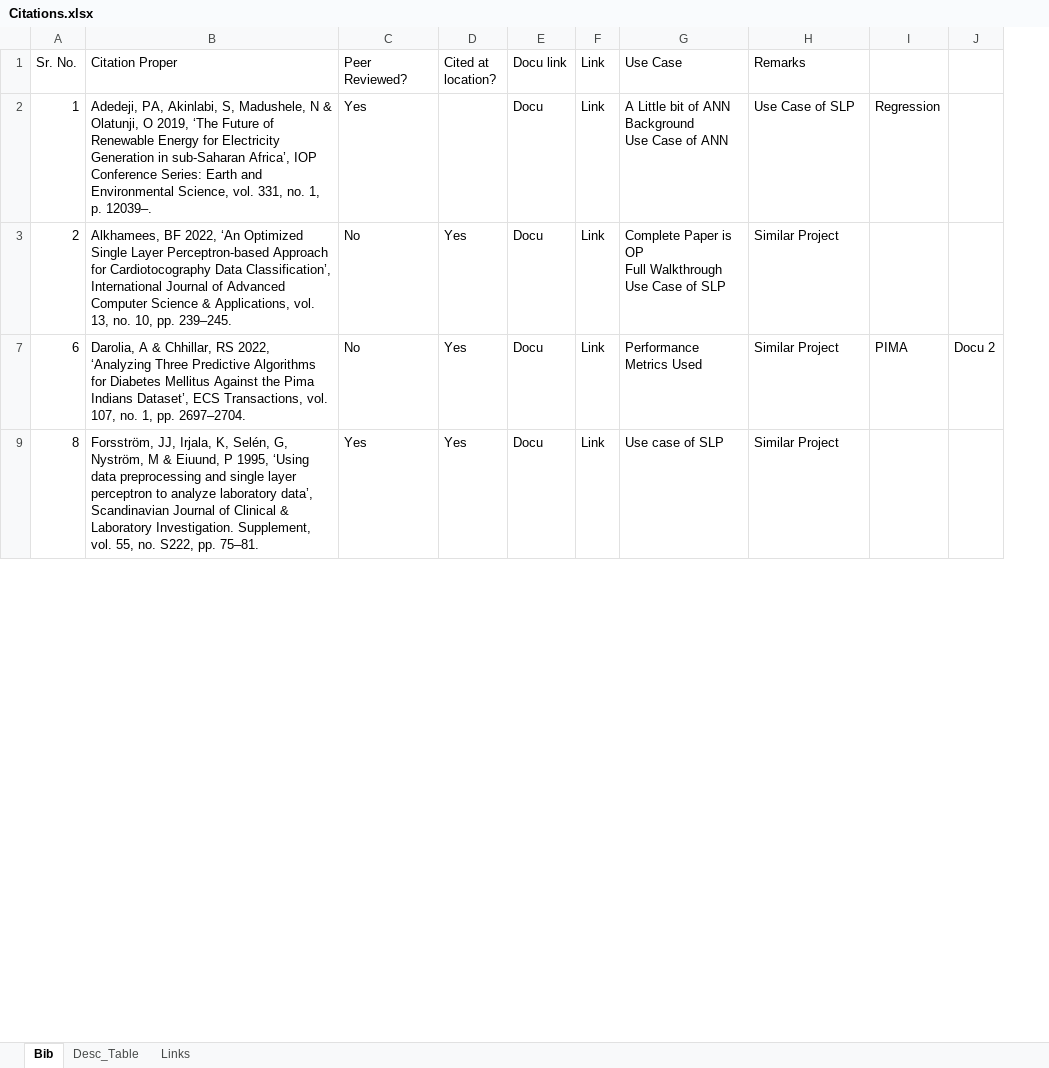
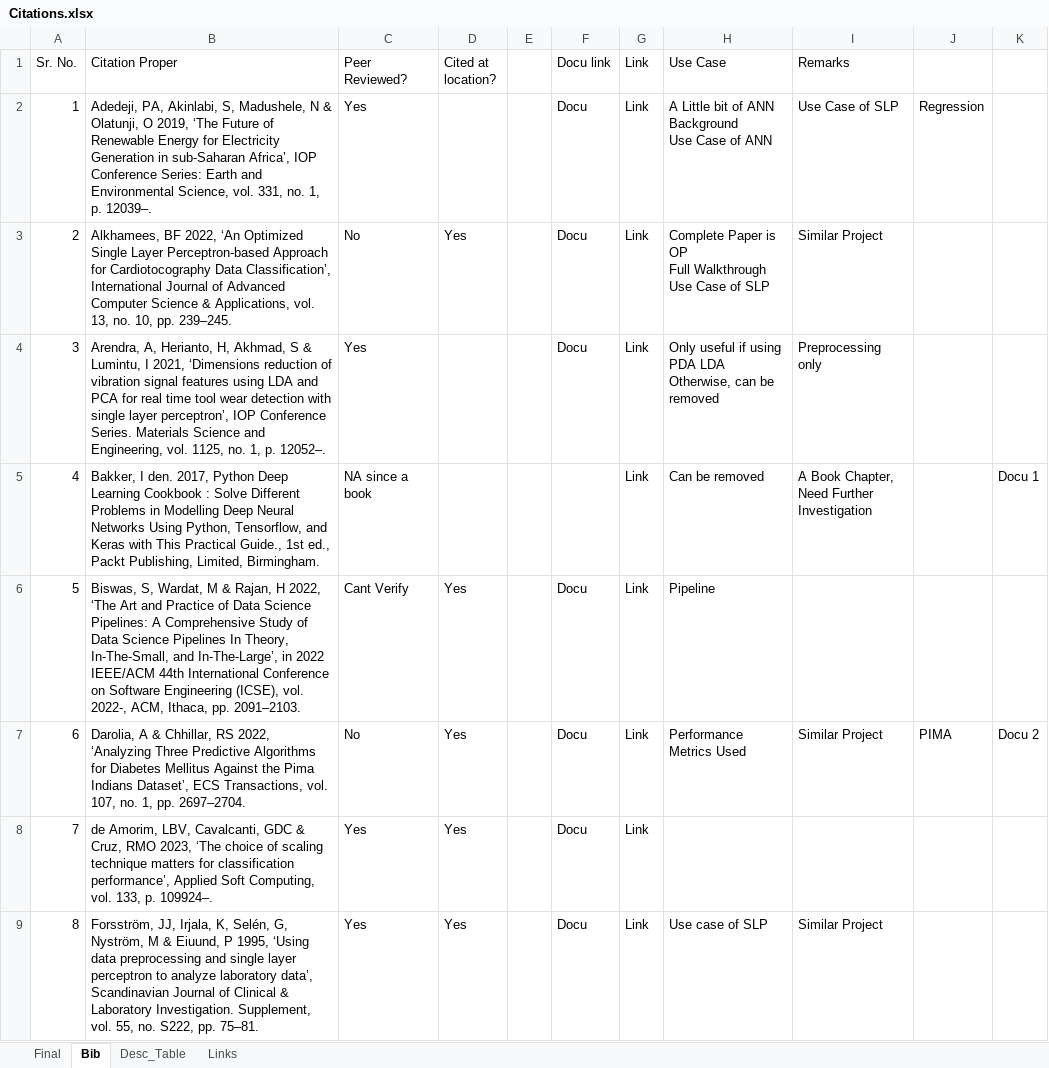
Before and after one commit to aditya-524/DiabetesPredictor-SLP, an Excel workbook: References/Citations.xlsx, sheet Bib, drawn as a sheet; only a part is shown; values as stored, in another font and other column widths than the file's, no cell formats; ↵ is a line break in a cell; the diff covers the shown part only; the diff names each change by its address in the sheet, - before the commit and + after, or states it on an @@ line.

```diff
--- a/References/Citations.xlsx (sheet Bib)
+++ b/References/Citations.xlsx (sheet Bib)
+sheet tab: Final
+column E, empty
@@ row 4 unhidden: 3 | Arendra, A, Herianto, H, Akhmad, S & Lumintu, I 2021, ‘Dimensions reduction of vibration signal features using LDA and PCA for real time tool wear detection with single layer perceptron’, IOP Conference Series. Materials Science and Engineering, vol. 1125, no. 1, p. 12052–. | Yes |  |  | Docu | Link | Only useful if using PDA LDA ↵ Otherwise, can be removed | Preprocessing only @@
@@ row 5 unhidden: 4 | Bakker, I den. 2017, Python Deep Learning Cookbook : Solve Different Problems in Modelling Deep Neural Networks Using Python, Tensorflow, and Keras with This Practical Guide., 1st ed., Packt Publishing, Limited, Birmingham. | NA since a book |  |  |  | Link | Can be removed | A Book Chapter, ↵ Need Further Investigation |  | Docu 1 @@
@@ row 6 unhidden: 5 | Biswas, S, Wardat, M & Rajan, H 2022, ‘The Art and Practice of Data Science Pipelines: A Comprehensive Study of Data Science Pipelines In Theory, In-The-Small, and In-The-Large’, in 2022 IEEE/ACM 44th International Conference on Software Engineering (ICSE), vol. 2022-, ACM, Ithaca, pp. 2091–2103. | Cant Verify | Yes |  | Docu | Link | Pipeline @@
@@ row 8 unhidden: 7 | de Amorim, LBV, Cavalcanti, GDC & Cruz, RMO 2023, ‘The choice of scaling technique matters for classification performance’, Applied Soft Computing, vol. 133, p. 109924–. | Yes | Yes |  | Docu | Link @@
```
Also changed, not shown: 21 added rows, 3 hidden or unhidden rows and 38 edited cells elsewhere in this sheet, cell formats, 15 other files.
